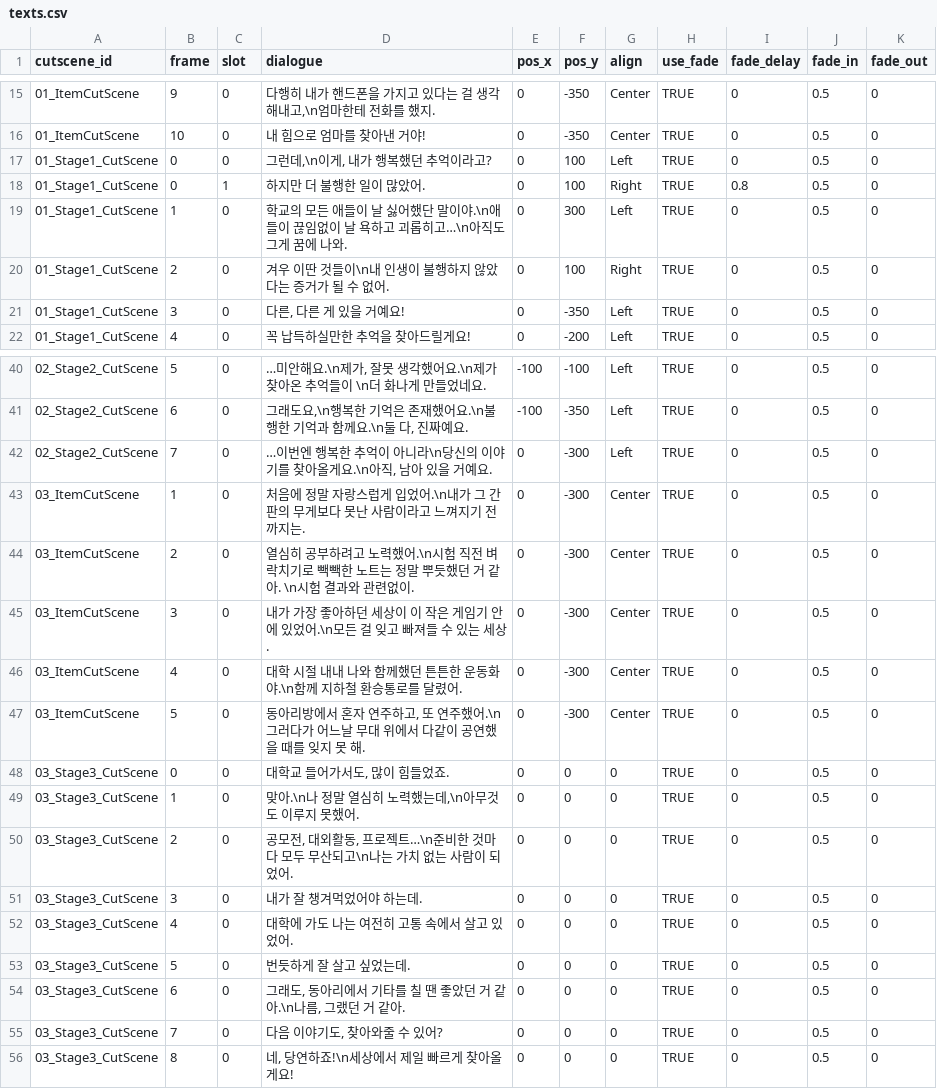
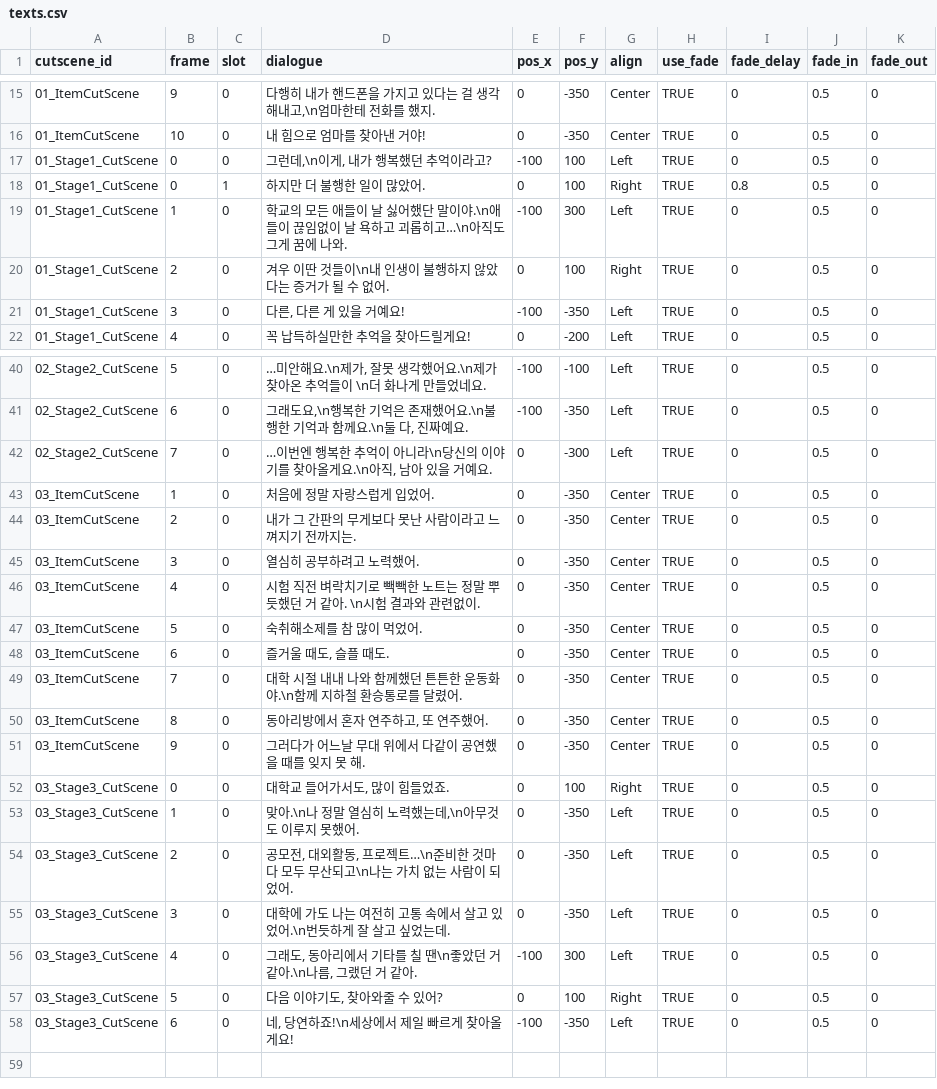
Before and after one commit to lodestar123/INXP_UNIJAM2026, a CSV file: Assets/Datas/CutScene/Csv/texts.csv, drawn as a sheet; only a part is shown, gaps mark what is left out.

```diff
--- a/Assets/Datas/CutScene/Csv/texts.csv
+++ b/Assets/Datas/CutScene/Csv/texts.csv
@@ -16,7 +16,7 @@
 01_ItemCutScene,10,0,내 힘으로 엄마를 찾아낸 거야!,0,-350,Center,TRUE,0,0.5,0
-01_Stage1_CutScene,0,0,"그런데,\n이게, 내가 행복했던 추억이라고?",0,100,Left,TRUE,0,0.5,0
+01_Stage1_CutScene,0,0,"그런데,\n이게, 내가 행복했던 추억이라고?",-100,100,Left,TRUE,0,0.5,0
 01_Stage1_CutScene,0,1,하지만 더 불행한 일이 많았어.,0,100,Right,TRUE,0.8,0.5,0
-01_Stage1_CutScene,1,0,학교의 모든 애들이 날 싫어했단 말이야.\n애들이 끊임없이 날 욕하고 괴롭히고…\n아직도 그게 꿈에 나와.,0,300,Left,TRUE,0,0.5,0
+01_Stage1_CutScene,1,0,학교의 모든 애들이 날 싫어했단 말이야.\n애들이 끊임없이 날 욕하고 괴롭히고…\n아직도 그게 꿈에 나와.,-100,300,Left,TRUE,0,0.5,0
 01_Stage1_CutScene,2,0,겨우 이딴 것들이\n내 인생이 불행하지 않았다는 증거가 될 수 없어.,0,100,Right,TRUE,0,0.5,0
-01_Stage1_CutScene,3,0,"다른, 다른 게 있을 거예요!",0,-350,Left,TRUE,0,0.5,0
+01_Stage1_CutScene,3,0,"다른, 다른 게 있을 거예요!",-100,-350,Left,TRUE,0,0.5,0
 01_Stage1_CutScene,4,0,꼭 납득하실만한 추억을 찾아드릴게요!,0,-200,Left,TRUE,0,0.5,0
@@ -42,15 +42,17 @@
 02_Stage2_CutScene,7,0,"…이번엔 행복한 추억이 아니라\n당신의 이야기를 찾아올게요.\n아직, 남아 있을 거예요.",0,-300,Left,TRUE,0,0.5,0
-03_ItemCutScene,1,0,처음에 정말 자랑스럽게 입었어.\n내가 그 간판의 무게보다 못난 사람이라고 느껴지기 전까지는.,0,-300,Center,TRUE,0,0.5,0
-03_ItemCutScene,2,0,열심히 공부하려고 노력했어.\n시험 직전 벼락치기로 빽빽한 노트는 정말 뿌듯했던 거 같아. \n시험 결과와 관련없이.,0,-300,Center,TRUE,0,0.5,0
-03_ItemCutScene,3,0,내가 가장 좋아하던 세상이 이 작은 게임기 안에 있었어.\n모든 걸 잊고 빠져들 수 있는 세상.,0,-300,Center,TRUE,0,0.5,0
-03_ItemCutScene,4,0,대학 시절 내내 나와 함께했던 튼튼한 운동화야.\n함께 지하철 환승통로를 달렸어. ,0,-300,Center,TRUE,0,0.5,0
-03_ItemCutScene,5,0,"동아리방에서 혼자 연주하고, 또 연주했어.\n그러다가 어느날 무대 위에서 다같이 공연했을 때를 잊지 못 해.",0,-300,Center,TRUE,0,0.5,0
-03_Stage3_CutScene,0,0,"대학교 들어가서도, 많이 힘들었죠.",0,0,0,TRUE,0,0.5,0
-03_Stage3_CutScene,1,0,"맞아.\n나 정말 열심히 노력했는데,\n아무것도 이루지 못했어.",0,0,0,TRUE,0,0.5,0
-03_Stage3_CutScene,2,0,"공모전, 대외활동, 프로젝트…\n준비한 것마다 모두 무산되고\n나는 가치 없는 사람이 되었어.",0,0,0,TRUE,0,0.5,0
-03_Stage3_CutScene,3,0,내가 잘 챙겨먹었어야 하는데.,0,0,0,TRUE,0,0.5,0
-03_Stage3_CutScene,4,0,대학에 가도 나는 여전히 고통 속에서 살고 있었어.,0,0,0,TRUE,0,0.5,0
-03_Stage3_CutScene,5,0,번듯하게 잘 살고 싶었는데.,0,0,0,TRUE,0,0.5,0
-03_Stage3_CutScene,6,0,"그래도, 동아리에서 기타를 칠 땐 좋았던 거 같아.\n나름, 그랬던 거 같아.",0,0,0,TRUE,0,0.5,0
-03_Stage3_CutScene,7,0,"다음 이야기도, 찾아와줄 수 있어?",0,0,0,TRUE,0,0.5,0
-03_Stage3_CutScene,8,0,"네, 당연하죠!\n세상에서 제일 빠르게 찾아올게요!",0,0,0,TRUE,0,0.5,0
+03_ItemCutScene,1,0,처음에 정말 자랑스럽게 입었어.,0,-350,Center,TRUE,0,0.5,0
+03_ItemCutScene,2,0,내가 그 간판의 무게보다 못난 사람이라고 느껴지기 전까지는.,0,-350,Center,TRUE,0,0.5,0
+03_ItemCutScene,3,0,열심히 공부하려고 노력했어.,0,-350,Center,TRUE,0,0.5,0
+03_ItemCutScene,4,0,시험 직전 벼락치기로 빽빽한 노트는 정말 뿌듯했던 거 같아. \n시험 결과와 관련없이.,0,-350,Center,TRUE,0,0.5,0
+03_ItemCutScene,5,0,숙취해소제를 참 많이 먹었어.,0,-350,Center,TRUE,0,0.5,0
+03_ItemCutScene,6,0,"즐거울 때도, 슬플 때도.",0,-350,Center,TRUE,0,0.5,0
+03_ItemCutScene,7,0,대학 시절 내내 나와 함께했던 튼튼한 운동화야.\n함께 지하철 환승통로를 달렸어.,0,-350,Center,TRUE,0,0.5,0
+03_ItemCutScene,8,0,"동아리방에서 혼자 연주하고, 또 연주했어.",0,-350,Center,TRUE,0,0.5,0
+03_ItemCutScene,9,0,그러다가 어느날 무대 위에서 다같이 공연했을 때를 잊지 못 해.,0,-350,Center,TRUE,0,0.5,0
+03_Stage3_CutScene,0,0,"대학교 들어가서도, 많이 힘들었죠.",0,100,Right,TRUE,0,0.5,0
+03_Stage3_CutScene,1,0,"맞아.\n나 정말 열심히 노력했는데,\n아무것도 이루지 못했어.",0,-350,Left,TRUE,0,0.5,0
+03_Stage3_CutScene,2,0,"공모전, 대외활동, 프로젝트…\n준비한 것마다 모두 무산되고\n나는 가치 없는 사람이 되었어.",0,-350,Left,TRUE,0,0.5,0
+03_Stage3_CutScene,3,0,대학에 가도 나는 여전히 고통 속에서 살고 있었어.\n번듯하게 잘 살고 싶었는데.,0,-350,Left,TRUE,0,0.5,0
+03_Stage3_CutScene,4,0,"그래도, 동아리에서 기타를 칠 땐\n좋았던 거 같아.\n나름, 그랬던 거 같아.",-100,300,Left,TRUE,0,0.5,0
+03_Stage3_CutScene,5,0,"다음 이야기도, 찾아와줄 수 있어?",0,100,Right,TRUE,0,0.5,0
+03_Stage3_CutScene,6,0,"네, 당연하죠!\n세상에서 제일 빠르게 찾아올게요!",-100,-350,Left,TRUE,0,0.5,0
```
Also changed, not shown: Assets/Datas/CutScene/Csv/frames.csv, Assets/Datas/CutScene/Csv/move_images.csv, 11 other files.
